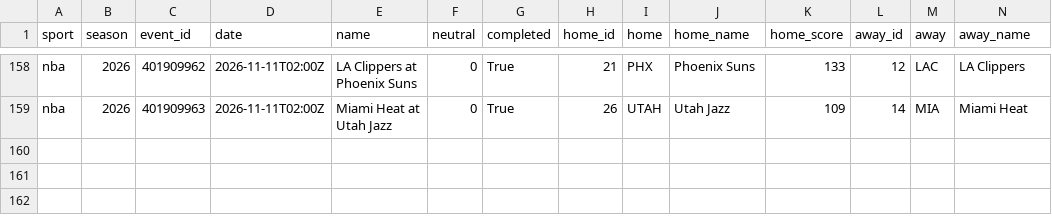
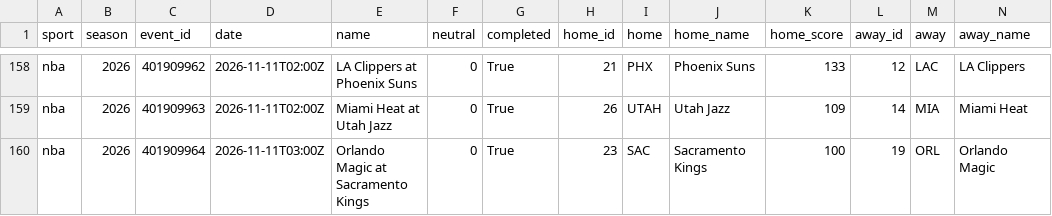
Before and after one commit to adotscotty/HandsDownAI, a CSV file: data/current_nba.csv, drawn as a sheet; only a part is shown, gaps mark what is left out; rows hold the shown columns only; the diff names each change by its address in the sheet, - before the commit and + after, or states it on an @@ line.

```diff
--- a/data/current_nba.csv
+++ b/data/current_nba.csv
+row 160: nba | 2026 | 401909964 | 2026-11-11T03:00Z | Orlando Magic at Sacramento Kings | 0 | True | 23 | SAC | Sacramento Kings | 100 | 19 | ORL | Orlando Magic
```
Also changed, not shown: data/bestbets_log.csv, data/current_cbb.csv, 5 other files.
